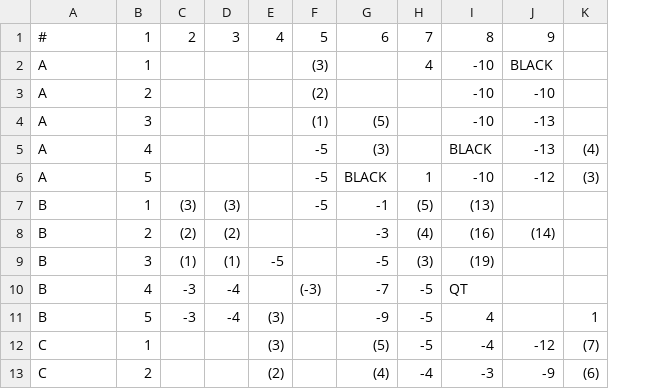
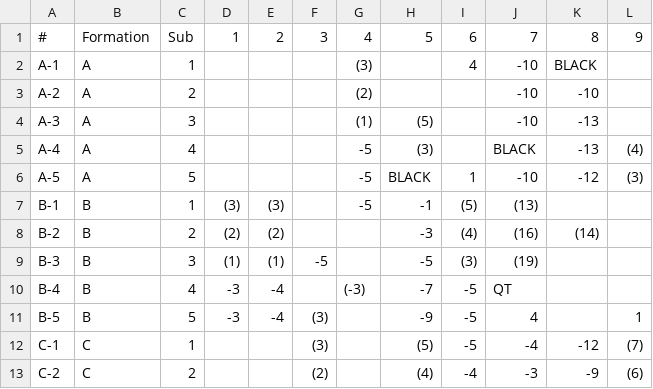
Before and after one commit to rtulloh/paydirt, a CSV file: seasons/1983/49ers/defense.csv, drawn as a sheet; only a part is shown; removed rows and columns are numbered as before the commit, all else as after; the diff names each change by its address in the sheet, - before the commit and + after, or states it on an @@ line.

Commit message:
Fix defense chart extraction - detect parentheses format from Excel cells

```diff
--- a/seasons/1983/49ers/defense.csv
+++ b/seasons/1983/49ers/defense.csv
+column A, rows 2-13: A-1 | A-2 | A-3 | A-4 | A-5 | B-1 | B-2 | B-3 | B-4 | B-5 | C-1 | C-2
-row 1: # | 1 | 2 | 3 | 4 | 5 | 6 | 7 | 8 | 9
+row 1: # | Formation | Sub | 1 | 2 | 3 | 4 | 5 | 6 | 7 | 8 | 9
```
Also changed, not shown: seasons/1983/Bears/defense.csv, seasons/1983/Bengals/defense.csv, 27 other files.
